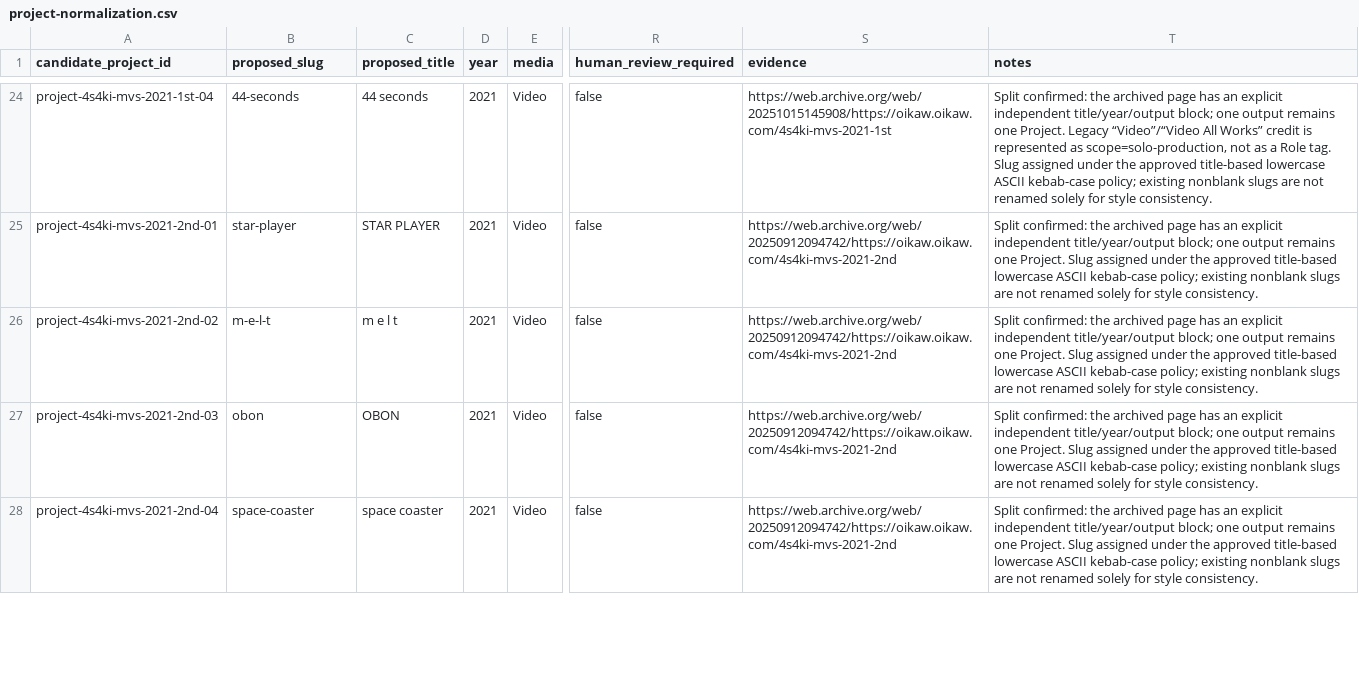
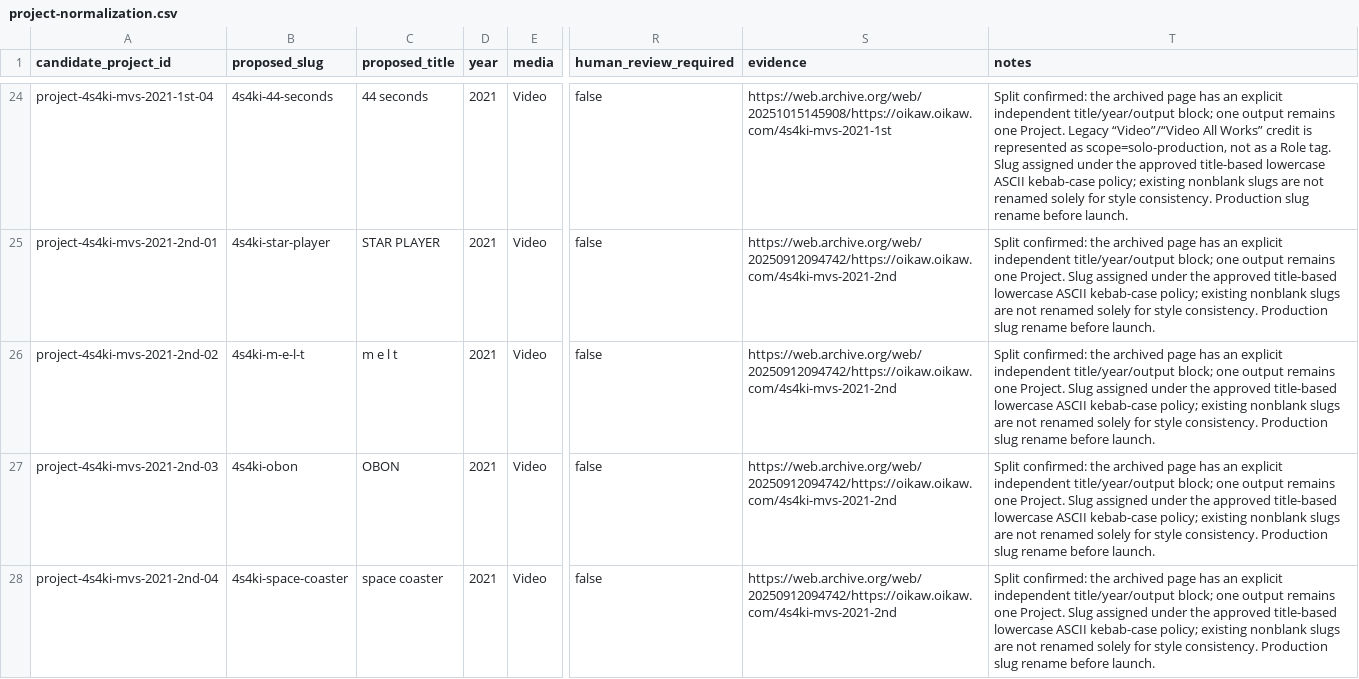
Before and after one commit to oikawcom/oikaw.com, a CSV file: docs/migration/project-normalization.csv, drawn as a sheet; only a part is shown, gaps mark what is left out; the diff covers the shown part only; the diff names each change by its address in the sheet, - before the commit and + after, or states it on an @@ line.

```diff
--- a/docs/migration/project-normalization.csv
+++ b/docs/migration/project-normalization.csv
-B24 (proposed_slug): 44-seconds
+B24 (proposed_slug): 4s4ki-44-seconds
-T24 (notes): …style consistency.
+T24 (notes): …style consistency. Production slug rename before launch.
-B25 (proposed_slug): star-player
+B25 (proposed_slug): 4s4ki-star-player
-T25:T28 (notes): …style consistency.
+T25:T28 (notes): …style consistency. Production slug rename before launch.
-B26 (proposed_slug): m-e-l-t
+B26 (proposed_slug): 4s4ki-m-e-l-t
-B27 (proposed_slug): obon
+B27 (proposed_slug): 4s4ki-obon
-B28 (proposed_slug): space-coaster
+B28 (proposed_slug): 4s4ki-space-coaster
```
Also changed, not shown: 71 edited cells elsewhere in this file, docs/migration/url-migration-map.csv, 19 other files.
